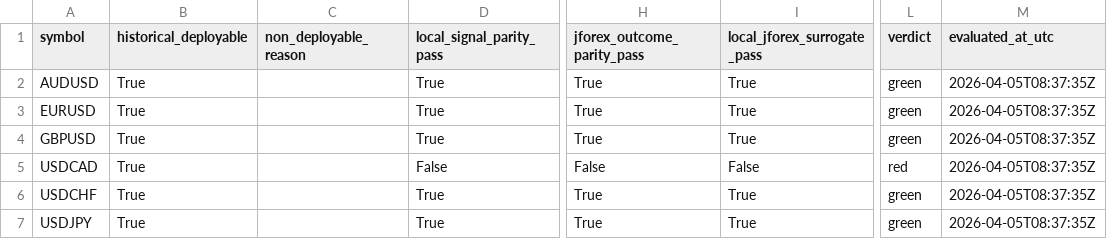
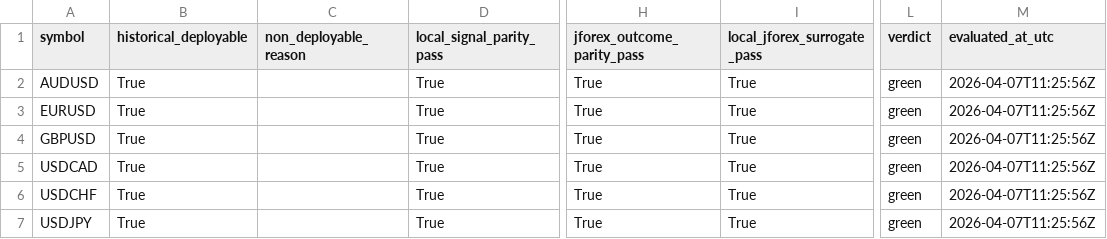
Before and after one commit to jbus84/behemoth, a CSV file: data/analysis/backtest_reconcile/local_jforex_surrogate_summary.csv, drawn as a sheet; only a part is shown, gaps mark what is left out; the diff names each change by its address in the sheet, - before the commit and + after, or states it on an @@ line.

```diff
--- a/data/analysis/backtest_reconcile/local_jforex_surrogate_summary.csv
+++ b/data/analysis/backtest_reconcile/local_jforex_surrogate_summary.csv
-M2:M7 (evaluated_at_utc): 2026-04-05T08:37:35Z
+M2:M7 (evaluated_at_utc): 2026-04-07T11:25:56Z
-D5 (local_signal_parity_pass): False
+D5 (local_signal_parity_pass): True
-H5 (jforex_outcome_parity_pass): False
+H5 (jforex_outcome_parity_pass): True
-I5 (local_jforex_surrogate_pass): False
+I5 (local_jforex_surrogate_pass): True
-L5 (verdict): red
+L5 (verdict): green
```
Also changed, not shown: data/analysis/backtest_reconcile/stage14_jforex_runtime_certification_summary.csv, 52 other files.
